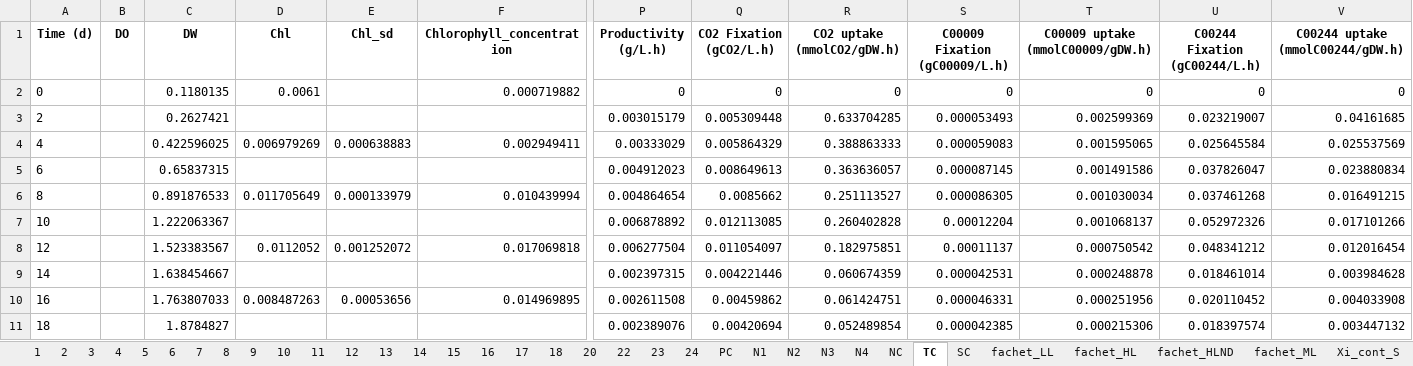
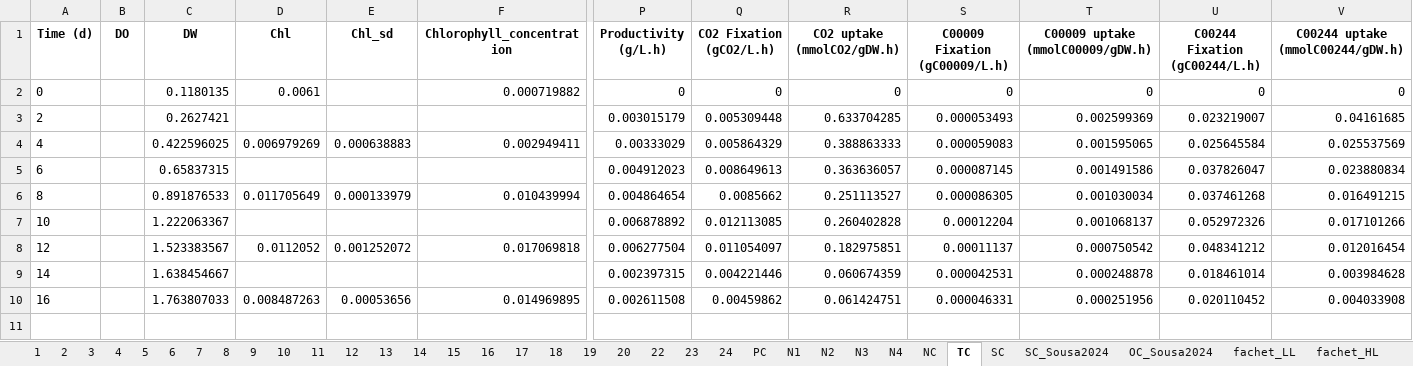
Before and after one commit to ecunha1996/dynamic_model, an Excel workbook: data/experimental/Matriz- DCCR Dunaliella salina_dfba_new.xlsx, sheet TC, drawn as a sheet; only a part is shown, gaps mark what is left out; values as stored, in another font and other column widths than the file's, no borders; rows hold the shown columns only; the diff names each change by its address in the sheet, - before the commit and + after, or states it on an @@ line.

```diff
--- a/data/experimental/Matriz- DCCR Dunaliella salina_dfba_new.xlsx (sheet TC)
+++ b/data/experimental/Matriz- DCCR Dunaliella salina_dfba_new.xlsx (sheet TC)
+sheet tab: 19
+sheet tab: SC_Sousa2024
+sheet tab: OC_Sousa2024
-row 11: 18 |  | 1.8784827 |  |  |  | 0.002389076 | 0.00420694 | 0.052489854 | 0.000042385 | 0.000215306 | 0.018397574 | 0.003447132
```
Also changed, not shown: sheet Resume, sheet N1, sheet N3, sheet N2, sheet N4, sheet NC, 1 more sheet, formulas that keep their value, data/experimental/Biomass_exp_composition.xlsx, 1 other file.
